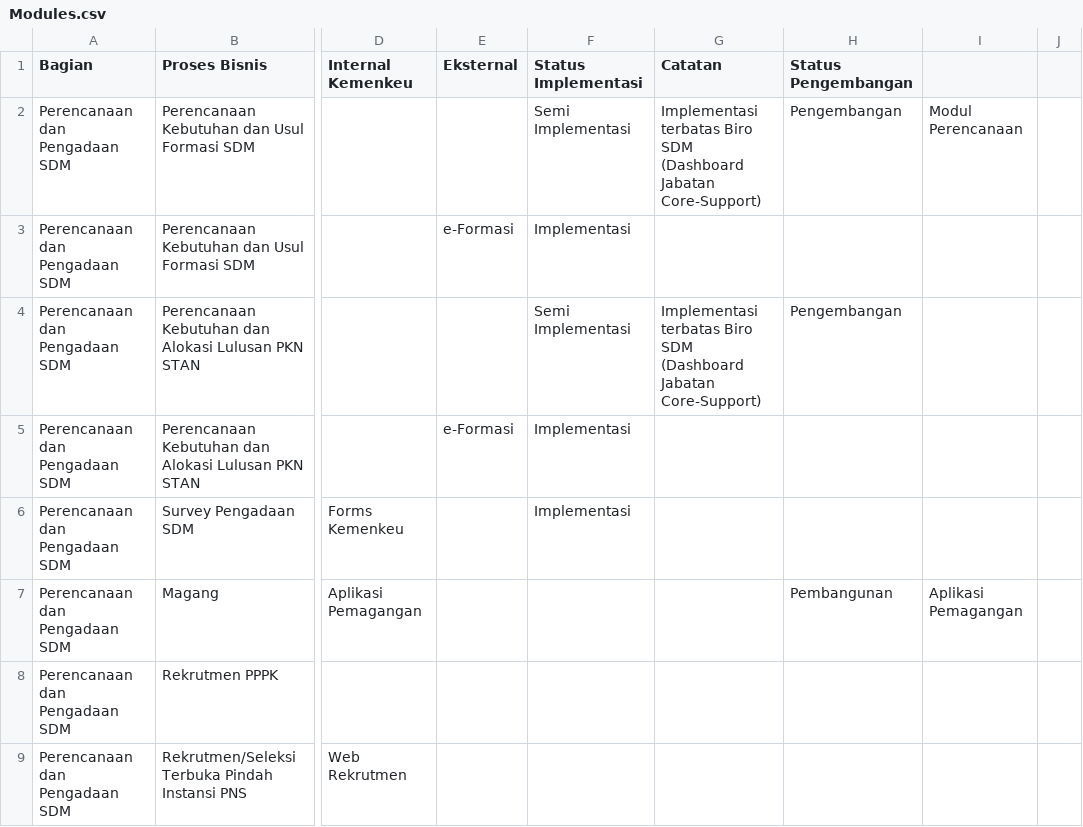
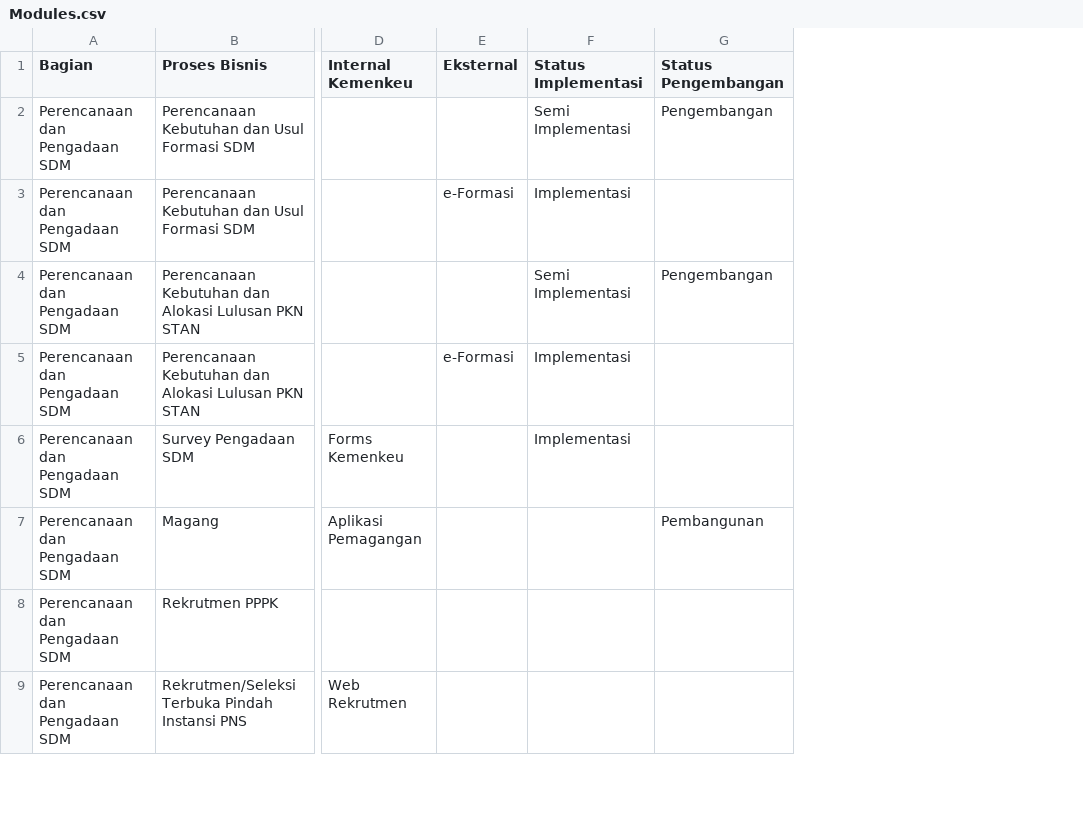
Before and after one commit to akmalrzp/test, a CSV file: Modules.csv, drawn as a sheet; only a part is shown, gaps mark what is left out; the diff names each change by its address in the sheet, - before the commit and + after, or states it on an @@ line.

Commit message:
Add files via upload

```diff
--- a/Modules.csv
+++ b/Modules.csv
-column G (Catatan), rows 2-4: Implementasi terbatas Biro SDM (Dashboard Jabatan Core-Support) |  | Implementasi terbatas Biro SDM (Dashboard Jabatan Core-Support)
-column I, rows 2-7: Modul Perencanaan |  |  |  |  | Aplikasi Pemagangan
-column J, empty
```
